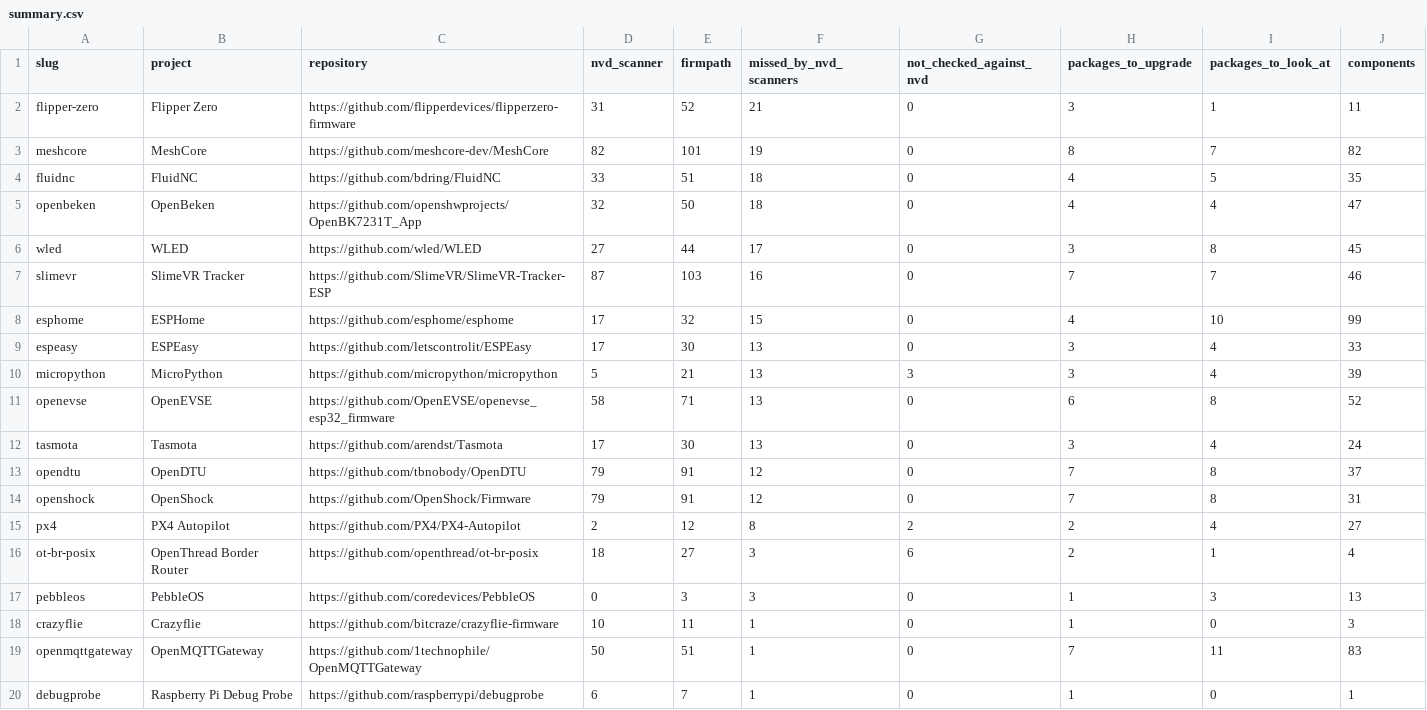
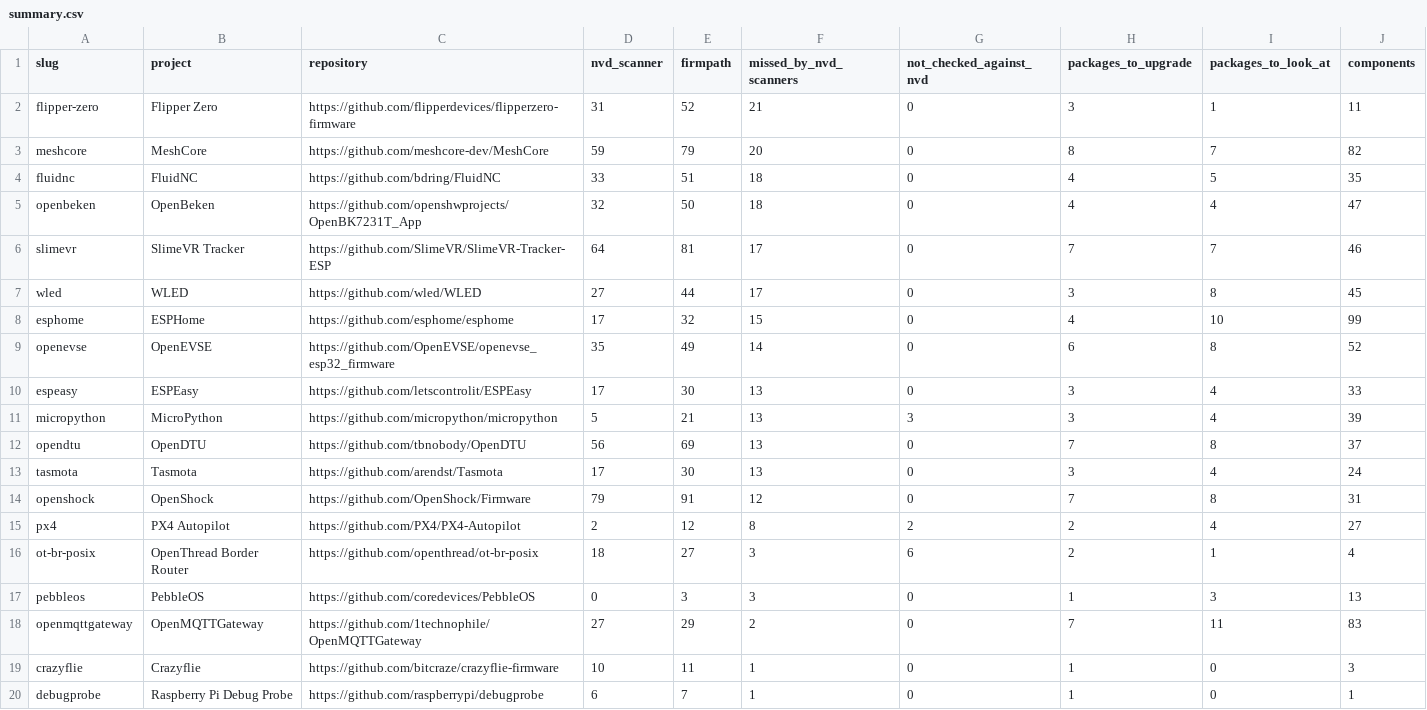
Before and after one commit to firmpath/firmware-reports, a CSV file: summary.csv, drawn as a sheet.

```diff
--- a/summary.csv
+++ b/summary.csv
@@ -2,13 +2,13 @@ slug,project,repository,nvd_scanner,firmpath,missed_by_nvd_scanners,not_checked_
 flipper-zero,Flipper Zero,https://github.com/flipperdevices/flipperzero-firmware,31,52,21,0,3,1,11
-meshcore,MeshCore,https://github.com/meshcore-dev/MeshCore,82,101,19,0,8,7,82
+meshcore,MeshCore,https://github.com/meshcore-dev/MeshCore,59,79,20,0,8,7,82
 fluidnc,FluidNC,https://github.com/bdring/FluidNC,33,51,18,0,4,5,35
 openbeken,OpenBeken,https://github.com/openshwprojects/OpenBK7231T_App,32,50,18,0,4,4,47
+slimevr,SlimeVR Tracker,https://github.com/SlimeVR/SlimeVR-Tracker-ESP,64,81,17,0,7,7,46
 wled,WLED,https://github.com/wled/WLED,27,44,17,0,3,8,45
-slimevr,SlimeVR Tracker,https://github.com/SlimeVR/SlimeVR-Tracker-ESP,87,103,16,0,7,7,46
 esphome,ESPHome,https://github.com/esphome/esphome,17,32,15,0,4,10,99
+openevse,OpenEVSE,https://github.com/OpenEVSE/openevse_esp32_firmware,35,49,14,0,6,8,52
 espeasy,ESPEasy,https://github.com/letscontrolit/ESPEasy,17,30,13,0,3,4,33
 micropython,MicroPython,https://github.com/micropython/micropython,5,21,13,3,3,4,39
-openevse,OpenEVSE,https://github.com/OpenEVSE/openevse_esp32_firmware,58,71,13,0,6,8,52
+opendtu,OpenDTU,https://github.com/tbnobody/OpenDTU,56,69,13,0,7,8,37
 tasmota,Tasmota,https://github.com/arendst/Tasmota,17,30,13,0,3,4,24
-opendtu,OpenDTU,https://github.com/tbnobody/OpenDTU,79,91,12,0,7,8,37
 openshock,OpenShock,https://github.com/OpenShock/Firmware,79,91,12,0,7,8,31
@@ -17,4 +17,4 @@ ot-br-posix,OpenThread Border Router,https://github.com/openthread/ot-br-posix,1
 pebbleos,PebbleOS,https://github.com/coredevices/PebbleOS,0,3,3,0,1,3,13
+openmqttgateway,OpenMQTTGateway,https://github.com/1technophile/OpenMQTTGateway,27,29,2,0,7,11,83
 crazyflie,Crazyflie,https://github.com/bitcraze/crazyflie-firmware,10,11,1,0,1,0,3
-openmqttgateway,OpenMQTTGateway,https://github.com/1technophile/OpenMQTTGateway,50,51,1,0,7,11,83
 debugprobe,Raspberry Pi Debug Probe,https://github.com/raspberrypi/debugprobe,6,7,1,0,1,0,1
```
Also changed, not shown: 7 other files.
